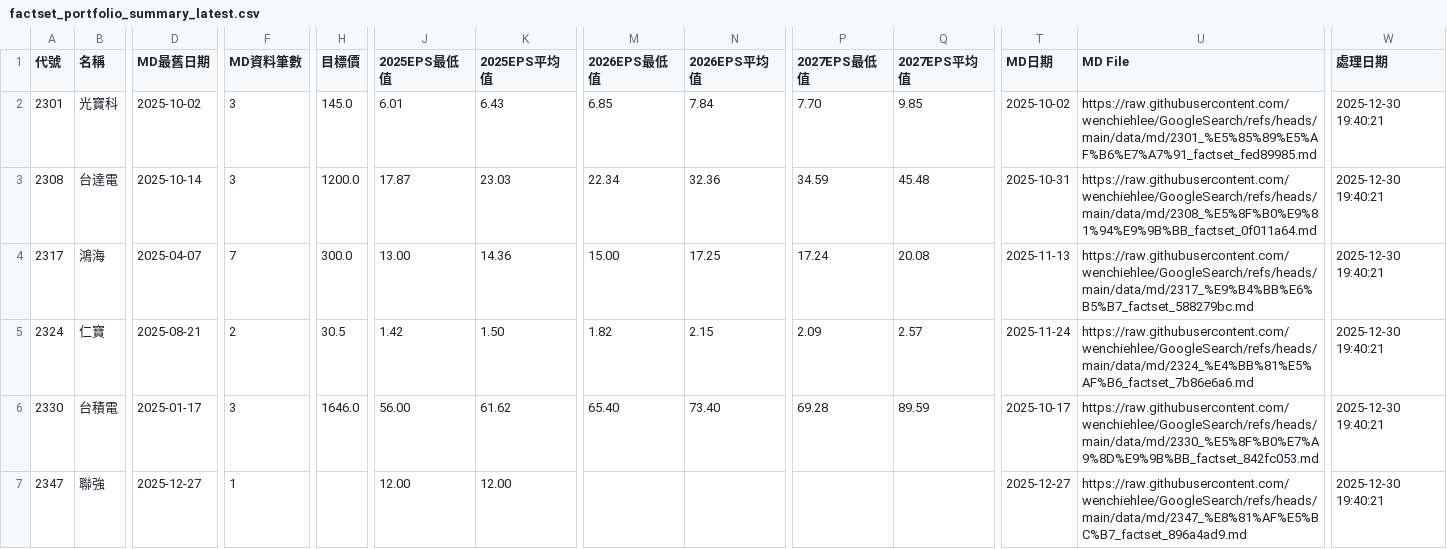
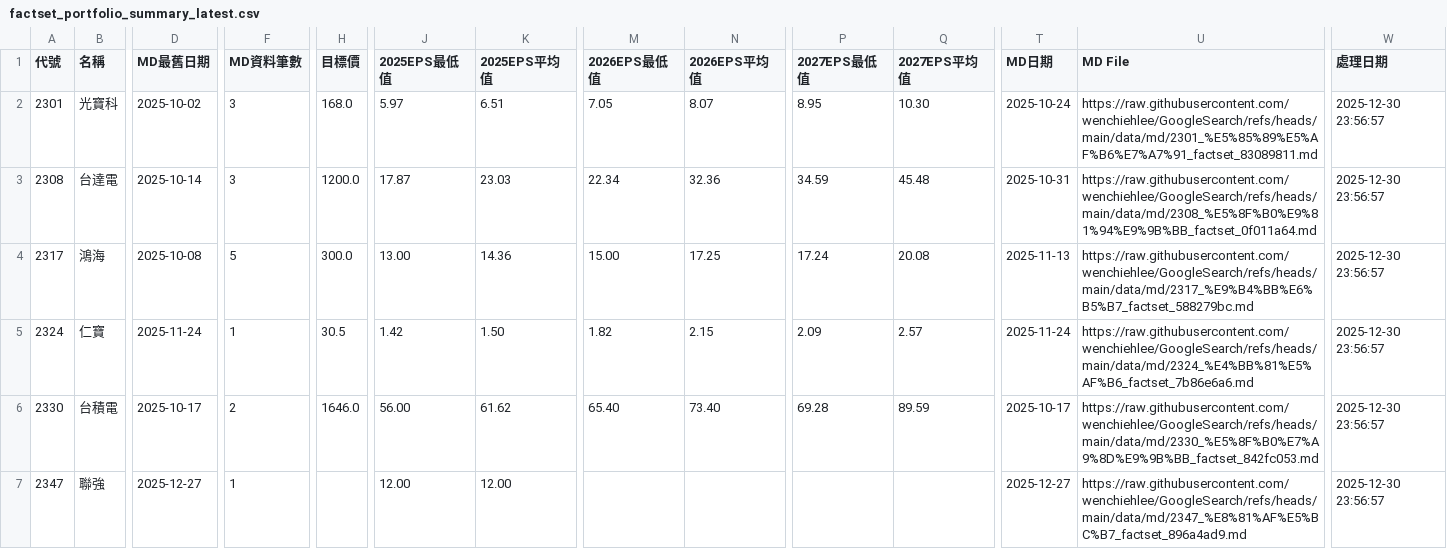
Before and after one commit to wenchiehlee/GoogleSearch, a CSV file: data/reports/factset_portfolio_summary_latest.csv, drawn as a sheet; only a part is shown, gaps mark what is left out; the diff covers the shown part only; the diff names each change by its address in the sheet, - before the commit and + after, or states it on an @@ line.

```diff
--- a/data/reports/factset_portfolio_summary_latest.csv
+++ b/data/reports/factset_portfolio_summary_latest.csv
-H2 (目標價): 145.0
+H2 (目標價): 168.0
-J2 (2025EPS最低值): 6.01
+J2 (2025EPS最低值): 5.97
-K2 (2025EPS平均值): 6.43
+K2 (2025EPS平均值): 6.51
-M2 (2026EPS最低值): 6.85
+M2 (2026EPS最低值): 7.05
-N2 (2026EPS平均值): 7.84
+N2 (2026EPS平均值): 8.07
-P2 (2027EPS最低值): 7.70
+P2 (2027EPS最低值): 8.95
-Q2 (2027EPS平均值): 9.85
+Q2 (2027EPS平均值): 10.30
-T2 (MD日期): 2025-10-02
+T2 (MD日期): 2025-10-24
-U2 (MD File): https://raw.githubusercontent.com/wenchiehlee/GoogleSearch/refs/heads/main/data/md/2301_%E5%85%89%E5%AF%B6%E7%A7%91_factset_fed89985.md
+U2 (MD File): https://raw.githubusercontent.com/wenchiehlee/GoogleSearch/refs/heads/main/data/md/2301_%E5%85%89%E5%AF%B6%E7%A7%91_factset_83089811.md
-W2:W7 (處理日期): 2025-12-30 19:40:21
+W2:W7 (處理日期): 2025-12-30 23:56:57
-D4 (MD最舊日期): 2025-04-07
+D4 (MD最舊日期): 2025-10-08
-F4 (MD資料筆數): 7
+F4 (MD資料筆數): 5
-D5 (MD最舊日期): 2025-08-21
+D5 (MD最舊日期): 2025-11-24
-F5 (MD資料筆數): 2
+F5 (MD資料筆數): 1
-D6 (MD最舊日期): 2025-01-17
+D6 (MD最舊日期): 2025-10-17
-F6 (MD資料筆數): 3
+F6 (MD資料筆數): 2
```
Also changed, not shown: 6 removed rows and 76 edited cells elsewhere in this file, data/reports/factset_query_pattern_summary_latest.csv, data/reports/validation_summary_latest.csv, 4 other files.
